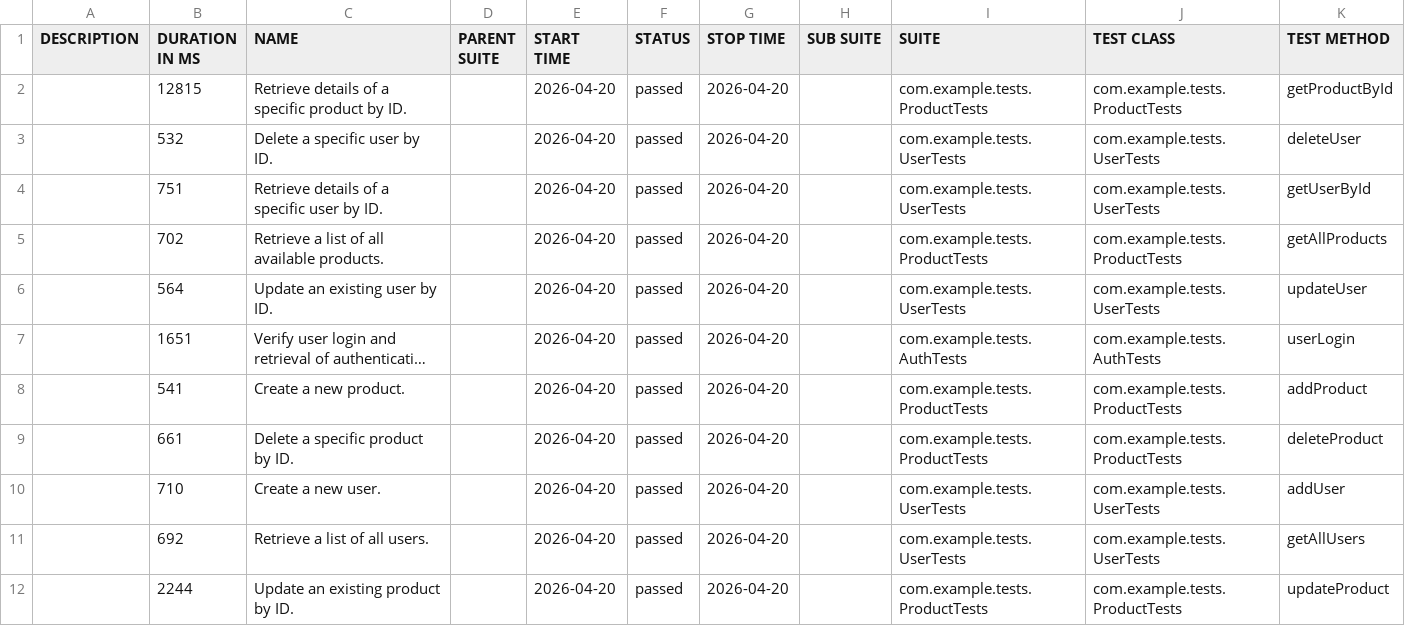
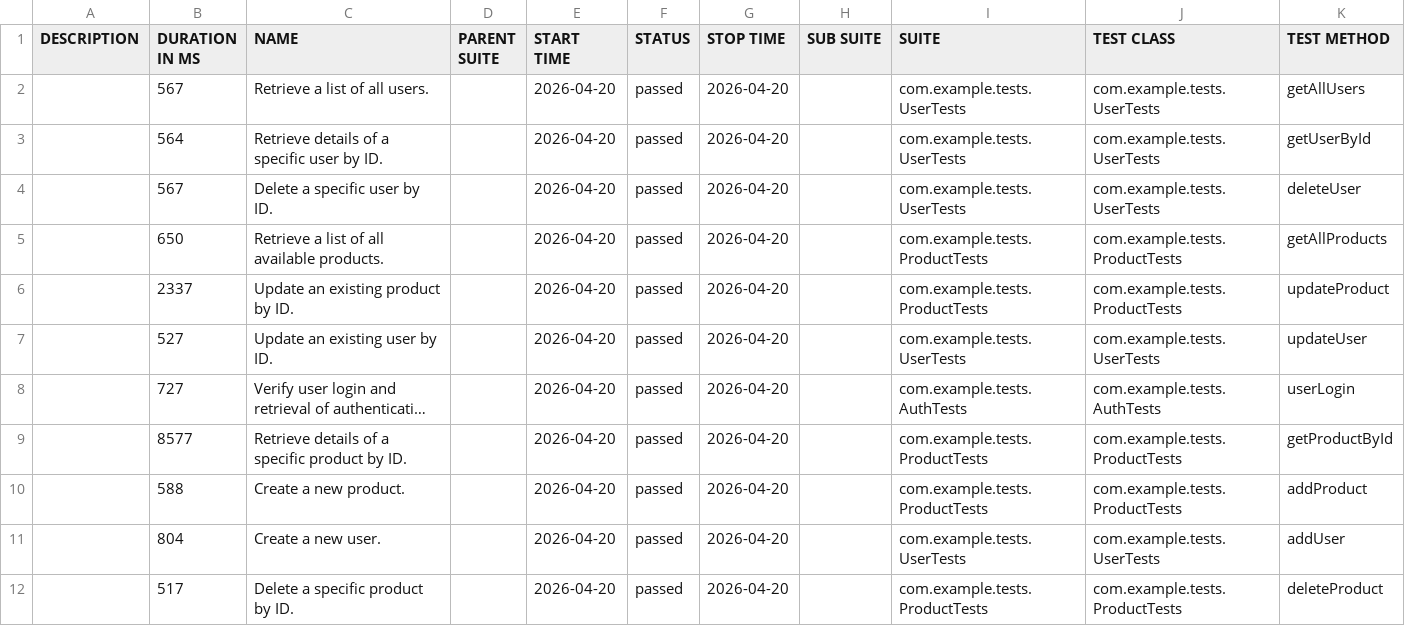
Before and after one commit to pekyi1/Automation-Test-Execution-with-Jenkins-CI-CD, a CSV file: data/suites.csv, drawn as a sheet; long unchanged cells end in …; removed rows and columns are numbered as before the commit, all else as after; the diff names each change by its address in the sheet, - before the commit and + after, or states it on an @@ line.

```diff
--- a/data/suites.csv
+++ b/data/suites.csv
-row 2:  | 12815 | Retrieve details of a specific product by ID. |  | 2026-04-20 | passed | 2026-04-20 |  | com.example.tests.ProductTests | com.example.tests.ProductTests | getProductById
-B2 (DURATION IN MS): 532
+B2 (DURATION IN MS): 567
-C2 (NAME): Delete a specific user by ID.
+C2 (NAME): Retrieve a list of all users.
-K2 (TEST METHOD): deleteUser
+K2 (TEST METHOD): getAllUsers
-B3 (DURATION IN MS): 751
+B3 (DURATION IN MS): 564
+row 4:  | 567 | Delete a specific user by ID. |  | 2026-04-20 | passed | 2026-04-20 |  | com.example.tests.UserTests | com.example.tests.UserTests | deleteUser
-B5 (DURATION IN MS): 702
+B5 (DURATION IN MS): 650
+row 6:  | 2337 | Update an existing product by ID. |  | 2026-04-20 | passed | 2026-04-20 |  | com.example.tests.ProductTests | com.example.tests.ProductTests | updateProduct
-B7 (DURATION IN MS): 564
+B7 (DURATION IN MS): 527
-B8 (DURATION IN MS): 1651
+B8 (DURATION IN MS): 727
+row 9:  | 8577 | Retrieve details of a specific product by ID. |  | 2026-04-20 | passed | 2026-04-20 |  | com.example.tests.ProductTests | com.example.tests.ProductTests | getProductById
-B10 (DURATION IN MS): 541
+B10 (DURATION IN MS): 588
-row 9:  | 661 | Delete a specific product by ID. |  | 2026-04-20 | passed | 2026-04-20 |  | com.example.tests.ProductTests | com.example.tests.ProductTests | deleteProduct
-B11 (DURATION IN MS): 710
+B11 (DURATION IN MS): 804
-row 11:  | 692 | Retrieve a list of all users. |  | 2026-04-20 | passed | 2026-04-20 |  | com.example.tests.UserTests | com.example.tests.UserTests | getAllUsers
-B12 (DURATION IN MS): 2244
+B12 (DURATION IN MS): 517
-C12 (NAME): Update an existing product by ID.
+C12 (NAME): Delete a specific product by ID.
-K12 (TEST METHOD): updateProduct
+K12 (TEST METHOD): deleteProduct
```
Also changed, not shown: 43 other files.
